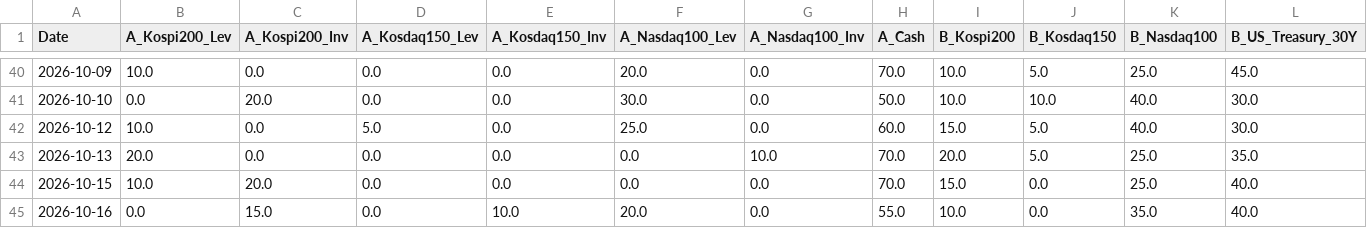
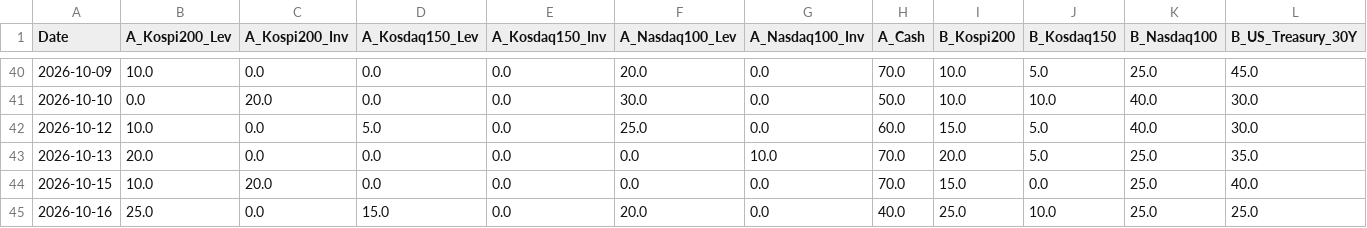
Before and after one commit to lkj9980/quant-dashboard, a CSV file: data/backtest_data.csv, drawn as a sheet; only a part is shown, gaps mark what is left out; the diff names each change by its address in the sheet, - before the commit and + after, or states it on an @@ line.

```diff
--- a/data/backtest_data.csv
+++ b/data/backtest_data.csv
-B45 (A_Kospi200_Lev): 0.0
+B45 (A_Kospi200_Lev): 25.0
-C45 (A_Kospi200_Inv): 15.0
+C45 (A_Kospi200_Inv): 0.0
-D45 (A_Kosdaq150_Lev): 0.0
+D45 (A_Kosdaq150_Lev): 15.0
-E45 (A_Kosdaq150_Inv): 10.0
+E45 (A_Kosdaq150_Inv): 0.0
-H45 (A_Cash): 55.0
+H45 (A_Cash): 40.0
-I45 (B_Kospi200): 10.0
+I45 (B_Kospi200): 25.0
-J45 (B_Kosdaq150): 0.0
+J45 (B_Kosdaq150): 10.0
-K45 (B_Nasdaq100): 35.0
+K45 (B_Nasdaq100): 25.0
-L45 (B_US_Treasury_30Y): 40.0
+L45 (B_US_Treasury_30Y): 25.0
```
Also changed, not shown: data/quant_log.csv, 3 other files.
